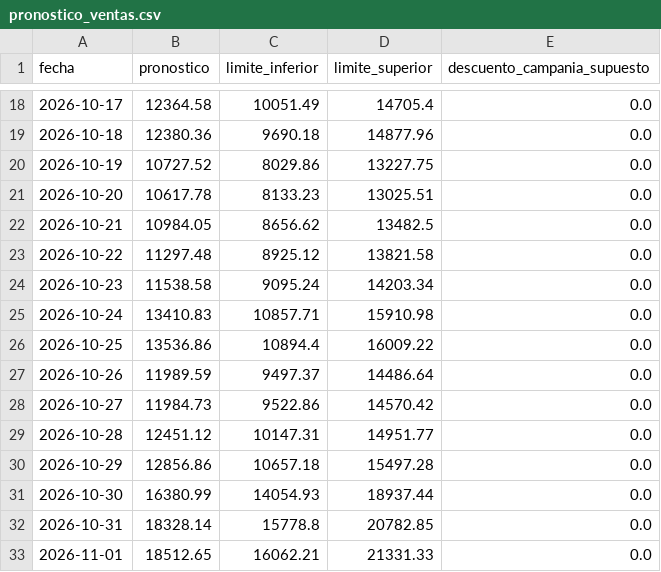
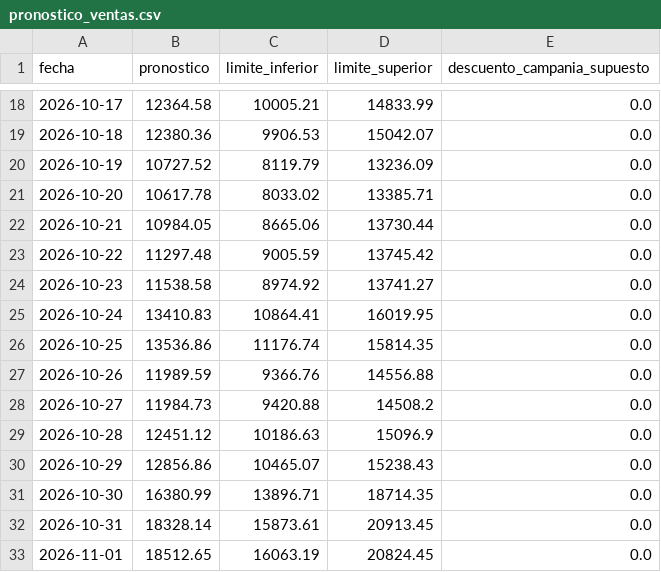
Before and after one commit to FernanRojasR/sportsmart, a CSV file: reports/pronostico_ventas.csv, drawn as a sheet; only a part is shown, gaps mark what is left out; the diff covers the shown part only.

```diff
--- a/reports/pronostico_ventas.csv
+++ b/reports/pronostico_ventas.csv
@@ -18,16 +18,16 @@ fecha,pronostico,limite_inferior,limite_superior,descuento_campania_supuesto
-2026-10-17,12364.58,10051.49,14705.4,0.0
-2026-10-18,12380.36,9690.18,14877.96,0.0
-2026-10-19,10727.52,8029.86,13227.75,0.0
-2026-10-20,10617.78,8133.23,13025.51,0.0
-2026-10-21,10984.05,8656.62,13482.5,0.0
-2026-10-22,11297.48,8925.12,13821.58,0.0
-2026-10-23,11538.58,9095.24,14203.34,0.0
-2026-10-24,13410.83,10857.71,15910.98,0.0
-2026-10-25,13536.86,10894.4,16009.22,0.0
-2026-10-26,11989.59,9497.37,14486.64,0.0
-2026-10-27,11984.73,9522.86,14570.42,0.0
-2026-10-28,12451.12,10147.31,14951.77,0.0
-2026-10-29,12856.86,10657.18,15497.28,0.0
-2026-10-30,16380.99,14054.93,18937.44,0.0
-2026-10-31,18328.14,15778.8,20782.85,0.0
-2026-11-01,18512.65,16062.21,21331.33,0.0
+2026-10-17,12364.58,10005.21,14833.99,0.0
+2026-10-18,12380.36,9906.53,15042.07,0.0
+2026-10-19,10727.52,8119.79,13236.09,0.0
+2026-10-20,10617.78,8033.02,13385.71,0.0
+2026-10-21,10984.05,8665.06,13730.44,0.0
+2026-10-22,11297.48,9005.59,13745.42,0.0
+2026-10-23,11538.58,8974.92,13741.27,0.0
+2026-10-24,13410.83,10864.41,16019.95,0.0
+2026-10-25,13536.86,11176.74,15814.35,0.0
+2026-10-26,11989.59,9366.76,14556.88,0.0
+2026-10-27,11984.73,9420.88,14508.2,0.0
+2026-10-28,12451.12,10186.63,15096.9,0.0
+2026-10-29,12856.86,10465.07,15238.43,0.0
+2026-10-30,16380.99,13896.71,18714.35,0.0
+2026-10-31,18328.14,15873.61,20913.45,0.0
+2026-11-01,18512.65,16063.19,20824.45,0.0
```
Also changed, not shown: 148 edited cells elsewhere in this file, 9 other files.
